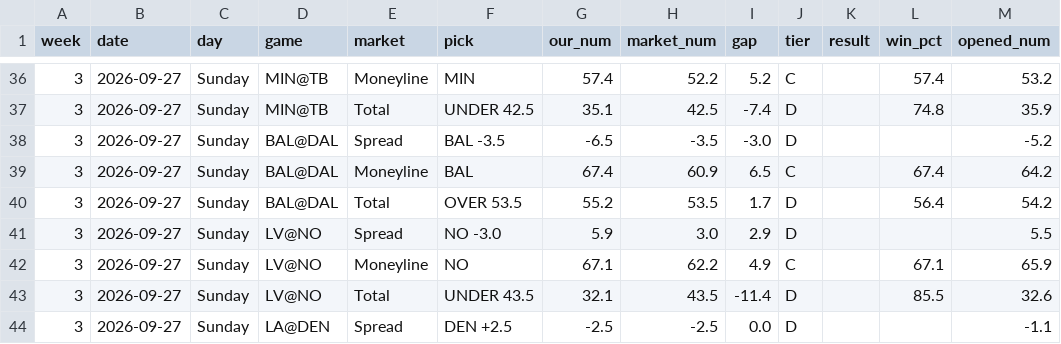
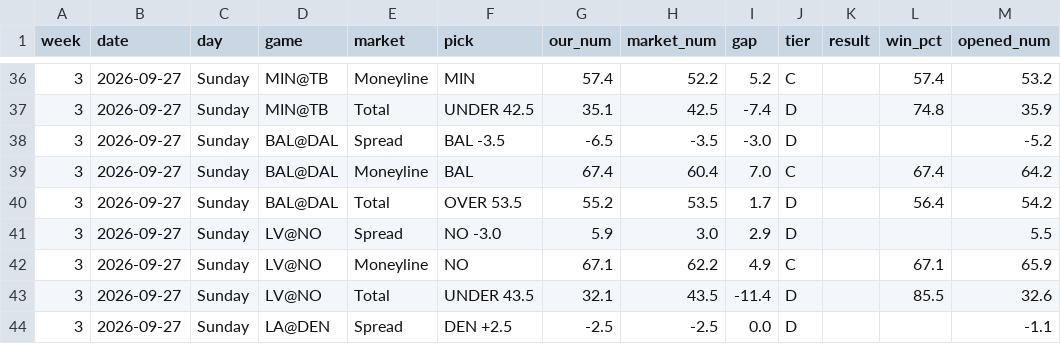
Before and after one commit to fourty2se7en/nfl-card, a CSV file: scripts/ledger_week3.csv, drawn as a sheet; only a part is shown, gaps mark what is left out; the diff covers the shown part only; the diff names each change by its address in the sheet, - before the commit and + after, or states it on an @@ line.

```diff
--- a/scripts/ledger_week3.csv
+++ b/scripts/ledger_week3.csv
-H39 (market_num): 60.9
+H39 (market_num): 60.4
-I39 (gap): 6.5
+I39 (gap): 7.0
```
Also changed, not shown: 23 edited cells elsewhere in this file, scripts/ledger_history.csv, site/ledger_week3.csv, 4 other files.
